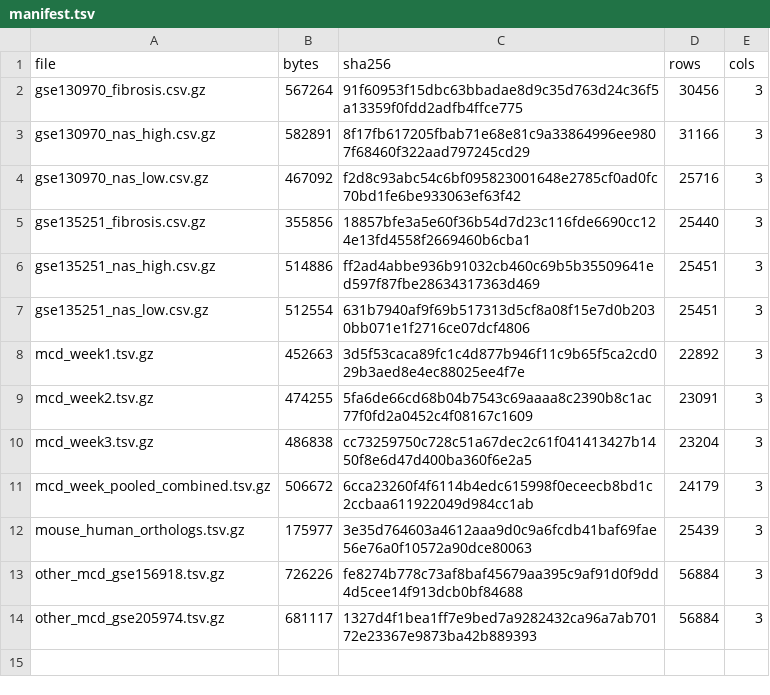
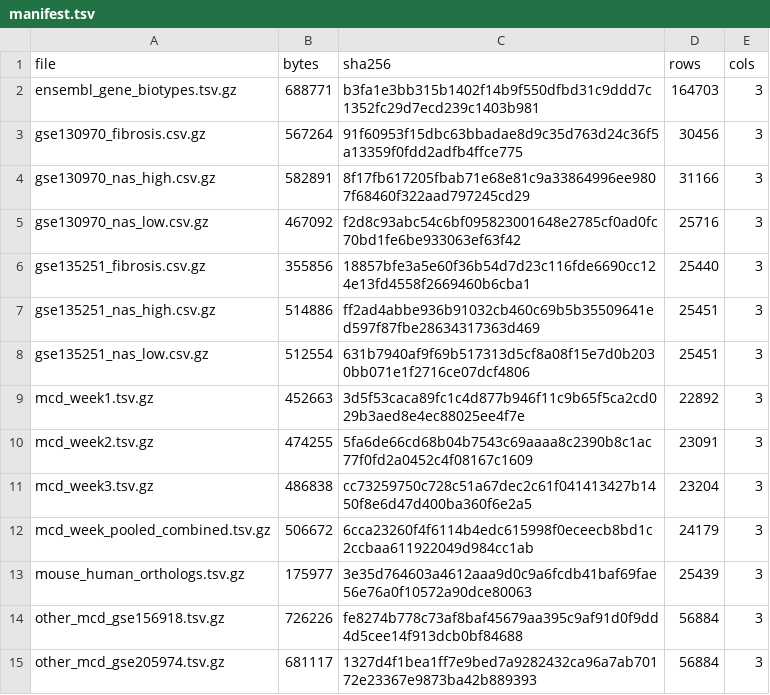
Before and after one commit to jameshyojaelee/MASLD-RNA-seq-Explorer, a TSV file: data/manifest.tsv, drawn as a sheet.

Commit message:
Add biotype breakdown for deduplicated DEGs

```diff
--- a/data/manifest.tsv
+++ b/data/manifest.tsv
@@ -1,2 +1,3 @@
 file	bytes	sha256	rows	cols
+ensembl_gene_biotypes.tsv.gz	688771	b3fa1e3bb315b1402f14b9f550dfbd31c9ddd7c1352fc29d7ecd239c1403b981	164703	3
 gse130970_fibrosis.csv.gz	567264	91f60953f15dbc63bbadae8d9c35d763d24c36f5a13359f0fdd2adfb4ffce775	30456	3
```
Also changed, not shown: 3 other files.
